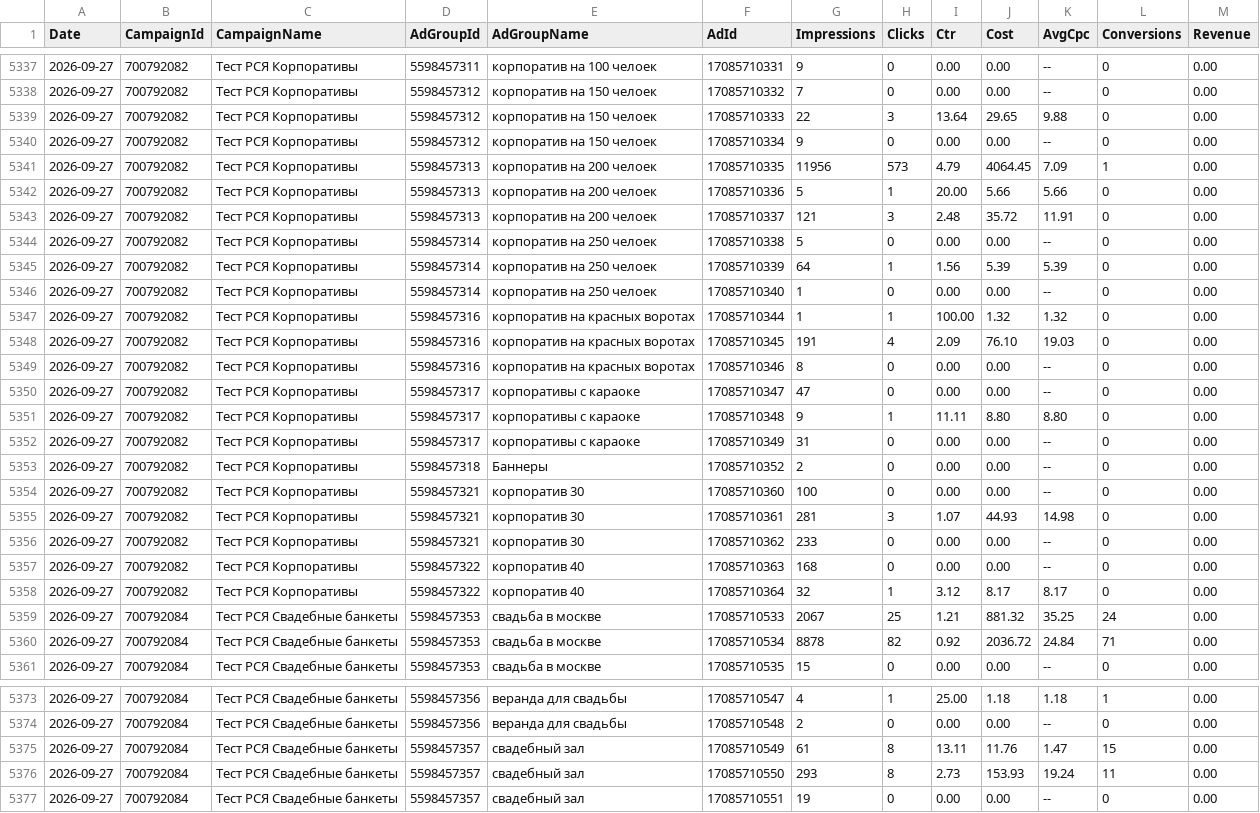
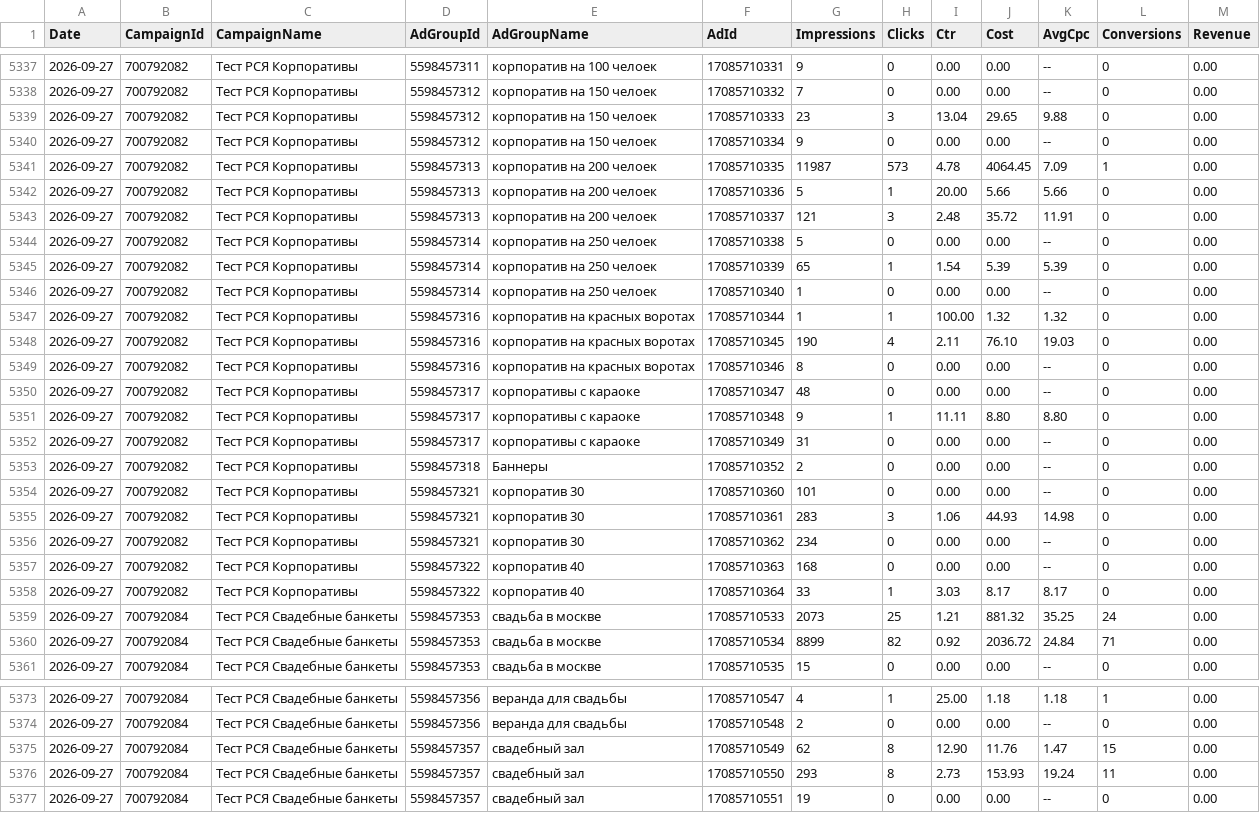
Before and after one commit to Alex19011901/advertising-control-pages, a TSV file: data/direct_report.tsv, drawn as a sheet; only a part is shown, gaps mark what is left out; the diff covers the shown part only.

```diff
--- a/data/direct_report.tsv
+++ b/data/direct_report.tsv
@@ -5338,5 +5338,5 @@ Date	CampaignId	CampaignName	AdGroupId	AdGroupName	AdId	Impressions	Clicks	Ctr	C
 2026-09-27	700792082	Тест РСЯ Корпоративы	5598457312	корпоратив на 150 челоек	17085710332	7	0	0.00	0.00	--	0	0.00
-2026-09-27	700792082	Тест РСЯ Корпоративы	5598457312	корпоратив на 150 челоек	17085710333	22	3	13.64	29.65	9.88	0	0.00
+2026-09-27	700792082	Тест РСЯ Корпоративы	5598457312	корпоратив на 150 челоек	17085710333	23	3	13.04	29.65	9.88	0	0.00
 2026-09-27	700792082	Тест РСЯ Корпоративы	5598457312	корпоратив на 150 челоек	17085710334	9	0	0.00	0.00	--	0	0.00
-2026-09-27	700792082	Тест РСЯ Корпоративы	5598457313	корпоратив на 200 челоек	17085710335	11956	573	4.79	4064.45	7.09	1	0.00
+2026-09-27	700792082	Тест РСЯ Корпоративы	5598457313	корпоратив на 200 челоек	17085710335	11987	573	4.78	4064.45	7.09	1	0.00
 2026-09-27	700792082	Тест РСЯ Корпоративы	5598457313	корпоратив на 200 челоек	17085710336	5	1	20.00	5.66	5.66	0	0.00
@@ -5344,8 +5344,8 @@ Date	CampaignId	CampaignName	AdGroupId	AdGroupName	AdId	Impressions	Clicks	Ctr	C
 2026-09-27	700792082	Тест РСЯ Корпоративы	5598457314	корпоратив на 250 челоек	17085710338	5	0	0.00	0.00	--	0	0.00
-2026-09-27	700792082	Тест РСЯ Корпоративы	5598457314	корпоратив на 250 челоек	17085710339	64	1	1.56	5.39	5.39	0	0.00
+2026-09-27	700792082	Тест РСЯ Корпоративы	5598457314	корпоратив на 250 челоек	17085710339	65	1	1.54	5.39	5.39	0	0.00
 2026-09-27	700792082	Тест РСЯ Корпоративы	5598457314	корпоратив на 250 челоек	17085710340	1	0	0.00	0.00	--	0	0.00
 2026-09-27	700792082	Тест РСЯ Корпоративы	5598457316	корпоратив на красных воротах	17085710344	1	1	100.00	1.32	1.32	0	0.00
-2026-09-27	700792082	Тест РСЯ Корпоративы	5598457316	корпоратив на красных воротах	17085710345	191	4	2.09	76.10	19.03	0	0.00
+2026-09-27	700792082	Тест РСЯ Корпоративы	5598457316	корпоратив на красных воротах	17085710345	190	4	2.11	76.10	19.03	0	0.00
 2026-09-27	700792082	Тест РСЯ Корпоративы	5598457316	корпоратив на красных воротах	17085710346	8	0	0.00	0.00	--	0	0.00
-2026-09-27	700792082	Тест РСЯ Корпоративы	5598457317	корпоративы с караоке	17085710347	47	0	0.00	0.00	--	0	0.00
+2026-09-27	700792082	Тест РСЯ Корпоративы	5598457317	корпоративы с караоке	17085710347	48	0	0.00	0.00	--	0	0.00
 2026-09-27	700792082	Тест РСЯ Корпоративы	5598457317	корпоративы с караоке	17085710348	9	1	11.11	8.80	8.80	0	0.00
@@ -5353,9 +5353,9 @@ Date	CampaignId	CampaignName	AdGroupId	AdGroupName	AdId	Impressions	Clicks	Ctr	C
 2026-09-27	700792082	Тест РСЯ Корпоративы	5598457318	Баннеры	17085710352	2	0	0.00	0.00	--	0	0.00
-2026-09-27	700792082	Тест РСЯ Корпоративы	5598457321	корпоратив 30	17085710360	100	0	0.00	0.00	--	0	0.00
-2026-09-27	700792082	Тест РСЯ Корпоративы	5598457321	корпоратив 30	17085710361	281	3	1.07	44.93	14.98	0	0.00
-2026-09-27	700792082	Тест РСЯ Корпоративы	5598457321	корпоратив 30	17085710362	233	0	0.00	0.00	--	0	0.00
+2026-09-27	700792082	Тест РСЯ Корпоративы	5598457321	корпоратив 30	17085710360	101	0	0.00	0.00	--	0	0.00
+2026-09-27	700792082	Тест РСЯ Корпоративы	5598457321	корпоратив 30	17085710361	283	3	1.06	44.93	14.98	0	0.00
+2026-09-27	700792082	Тест РСЯ Корпоративы	5598457321	корпоратив 30	17085710362	234	0	0.00	0.00	--	0	0.00
 2026-09-27	700792082	Тест РСЯ Корпоративы	5598457322	корпоратив 40	17085710363	168	0	0.00	0.00	--	0	0.00
-2026-09-27	700792082	Тест РСЯ Корпоративы	5598457322	корпоратив 40	17085710364	32	1	3.12	8.17	8.17	0	0.00
-2026-09-27	700792084	Тест РСЯ Свадебные банкеты	5598457353	свадьба в москве	17085710533	2067	25	1.21	881.32	35.25	24	0.00
-2026-09-27	700792084	Тест РСЯ Свадебные банкеты	5598457353	свадьба в москве	17085710534	8878	82	0.92	2036.72	24.84	71	0.00
+2026-09-27	700792082	Тест РСЯ Корпоративы	5598457322	корпоратив 40	17085710364	33	1	3.03	8.17	8.17	0	0.00
+2026-09-27	700792084	Тест РСЯ Свадебные банкеты	5598457353	свадьба в москве	17085710533	2073	25	1.21	881.32	35.25	24	0.00
+2026-09-27	700792084	Тест РСЯ Свадебные банкеты	5598457353	свадьба в москве	17085710534	8899	82	0.92	2036.72	24.84	71	0.00
 2026-09-27	700792084	Тест РСЯ Свадебные банкеты	5598457353	свадьба в москве	17085710535	15	0	0.00	0.00	--	0	0.00
@@ -5374,3 +5374,3 @@ Date	CampaignId	CampaignName	AdGroupId	AdGroupName	AdId	Impressions	Clicks	Ctr	C
 2026-09-27	700792084	Тест РСЯ Свадебные банкеты	5598457356	веранда для свадьбы	17085710548	2	0	0.00	0.00	--	0	0.00
-2026-09-27	700792084	Тест РСЯ Свадебные банкеты	5598457357	свадебный зал	17085710549	61	8	13.11	11.76	1.47	15	0.00
+2026-09-27	700792084	Тест РСЯ Свадебные банкеты	5598457357	свадебный зал	17085710549	62	8	12.90	11.76	1.47	15	0.00
 2026-09-27	700792084	Тест РСЯ Свадебные банкеты	5598457357	свадебный зал	17085710550	293	8	2.73	153.93	19.24	11	0.00
```
Also changed, not shown: 7 edited cells elsewhere in this file, 4 other files.
